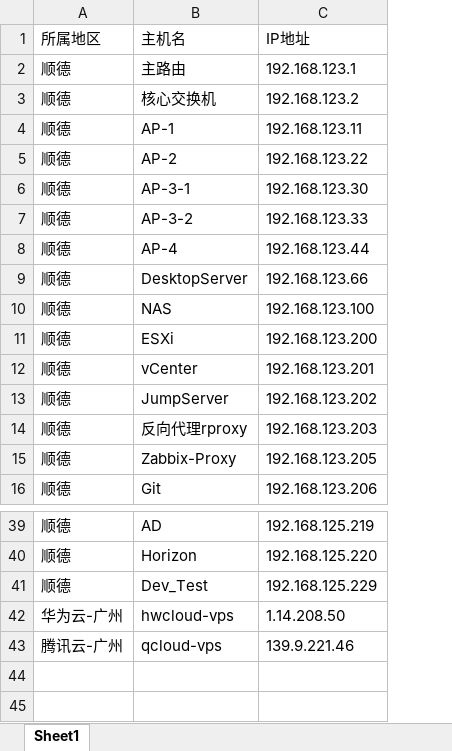
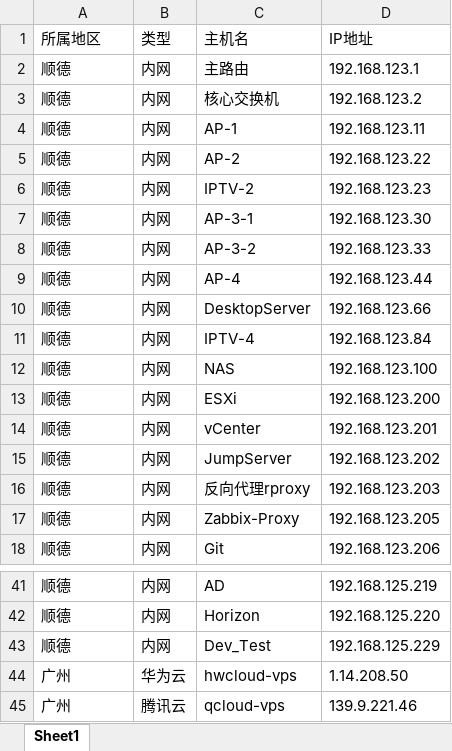
Before and after one commit to forever765/Flow-NMS, an Excel workbook: server/resource/excel/ExcelExport.xlsx, sheet Sheet1, drawn as a sheet; only a part is shown, gaps mark what is left out; values as stored, in another font and other column widths than the file's, no borders; addresses are those after the commit; the diff names each change by its address in the sheet, - before the commit and + after, or states it on an @@ line.

```diff
--- a/server/resource/excel/ExcelExport.xlsx (sheet Sheet1)
+++ b/server/resource/excel/ExcelExport.xlsx (sheet Sheet1)
+column B (类型), rows 2-5: all 内网; rows 7-10: all 内网; rows 12-18: all 内网; rows 41-45: 内网 | 内网 | 内网 | 华为云 | 腾讯云
+row 6: 顺德 | 内网 | IPTV-2 | 192.168.123.23
+row 11: 顺德 | 内网 | IPTV-4 | 192.168.123.84
-A44 (所属地区): 华为云-广州
+A44 (所属地区): 广州
-A45 (所属地区): 腾讯云-广州
+A45 (所属地区): 广州
```
Also changed, not shown: server/resource/excel/ExcelImport.xlsx, server/resource/excel/ExcelTemplate.xlsx, 4 other files.
